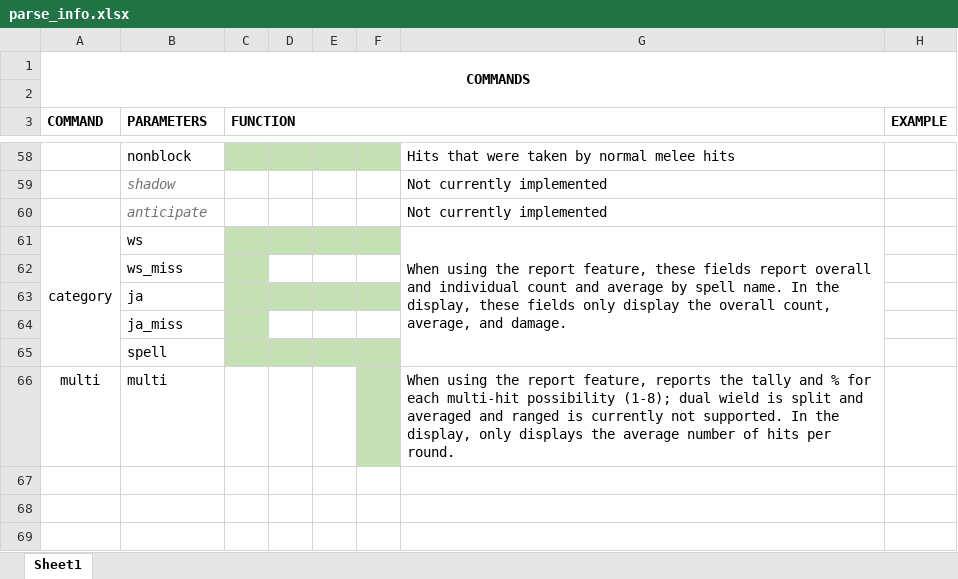
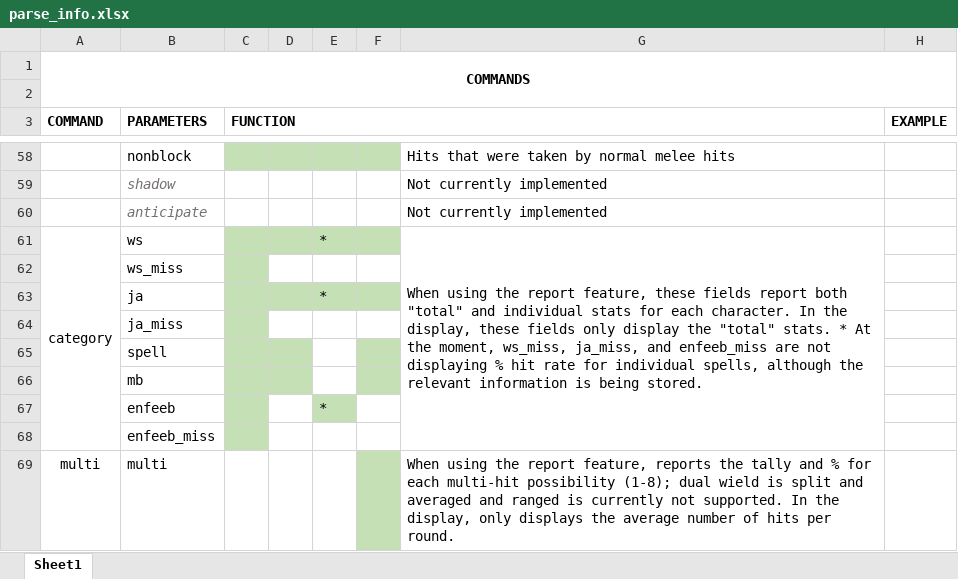
Before and after one commit to flippant/parse, an Excel workbook: parse_info.xlsx, sheet Sheet1, drawn as a sheet; only a part is shown, gaps mark what is left out; values as stored, in another font and other column widths than the file's, no borders; the diff names each change by its address in the sheet, - before the commit and + after, or states it on an @@ line.

Commit message:
v1.5
Distinguished spells between spells and MB; added enfeeble parsing.

```diff
--- a/parse_info.xlsx (sheet Sheet1)
+++ b/parse_info.xlsx (sheet Sheet1)
-E61: (empty)
+E61: *
-G61: …fields report overall and individual count and average by spell name. In the display, these fields only display the overall count, average, and damage.
+G61: …fields report both "total" and individual stats for each character. In the display, these fields only display the "total" stats. * At the moment, ws_miss, ja_miss, and enfeeb_miss are not displaying % hit rate for individual spells, although the relevant information is being stored.
-E63: (empty)
+E63: *
-E65 fill: #C5E0B4
+E65 fill: none
+row 66:  | mb
+row 67:  | enfeeb |  |  | *
+row 68:  | enfeeb_miss
```
Also changed, not shown: 4 other files.
